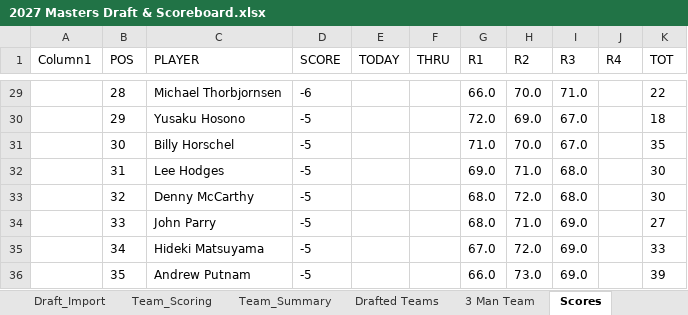
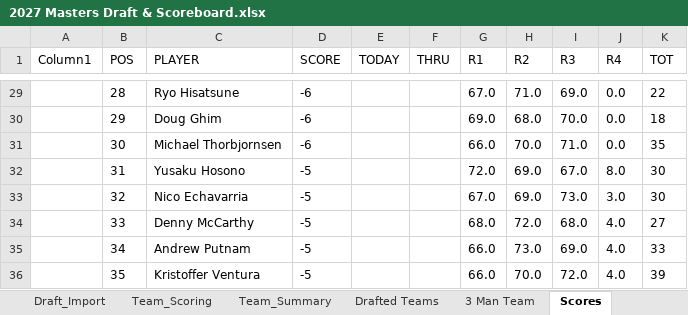
Before and after one commit to Melbs98/2027-Masters-Ctown, an Excel workbook: data/2027 Masters Draft & Scoreboard.xlsx, sheet Scores, drawn as a sheet; only a part is shown, gaps mark what is left out; values as stored, in another font and other column widths than the file's, no borders; table styles not drawn; the diff covers the shown part only; the diff names each change by its address in the sheet, - before the commit and + after, or states it on an @@ line.

```diff
--- a/data/2027 Masters Draft & Scoreboard.xlsx (sheet Scores)
+++ b/data/2027 Masters Draft & Scoreboard.xlsx (sheet Scores)
-C29 (PLAYER): Michael Thorbjornsen
+C29 (PLAYER): Ryo Hisatsune
-G29 (R1): 66.0
+G29 (R1): 67.0
-H29 (R2): 70.0
+H29 (R2): 71.0
-I29 (R3): 71.0
+I29 (R3): 69.0
-J29:J31 (R4): (empty)
+J29:J31 (R4): 0.0
-C30 (PLAYER): Yusaku Hosono
+C30 (PLAYER): Doug Ghim
-D30:D31 (SCORE): -5
+D30:D31 (SCORE): -6
-G30 (R1): 72.0
+G30 (R1): 69.0
-H30 (R2): 69.0
+H30 (R2): 68.0
-I30 (R3): 67.0
+I30 (R3): 70.0
-C31 (PLAYER): Billy Horschel
+C31 (PLAYER): Michael Thorbjornsen
-G31 (R1): 71.0
+G31 (R1): 66.0
-I31 (R3): 67.0
+I31 (R3): 71.0
-C32 (PLAYER): Lee Hodges
+C32 (PLAYER): Yusaku Hosono
-G32 (R1): 69.0
+G32 (R1): 72.0
-H32 (R2): 71.0
+H32 (R2): 69.0
-I32 (R3): 68.0
+I32 (R3): 67.0
-J32 (R4): (empty)
+J32 (R4): 8.0
-C33 (PLAYER): Denny McCarthy
+C33 (PLAYER): Nico Echavarria
-G33 (R1): 68.0
+G33 (R1): 67.0
-H33 (R2): 72.0
+H33 (R2): 69.0
-I33 (R3): 68.0
+I33 (R3): 73.0
-J33 (R4): (empty)
+J33 (R4): 3.0
-C34 (PLAYER): John Parry
+C34 (PLAYER): Denny McCarthy
-H34 (R2): 71.0
+H34 (R2): 72.0
-I34 (R3): 69.0
+I34 (R3): 68.0
-J34:J36 (R4): (empty)
+J34:J36 (R4): 4.0
-C35 (PLAYER): Hideki Matsuyama
+C35 (PLAYER): Andrew Putnam
-G35 (R1): 67.0
+G35 (R1): 66.0
-H35 (R2): 72.0
+H35 (R2): 73.0
-C36 (PLAYER): Andrew Putnam
+C36 (PLAYER): Kristoffer Ventura
-H36 (R2): 73.0
+H36 (R2): 70.0
-I36 (R3): 69.0
+I36 (R3): 72.0
```
Also changed, not shown: 143 edited cells elsewhere in this sheet, 1 other file.
